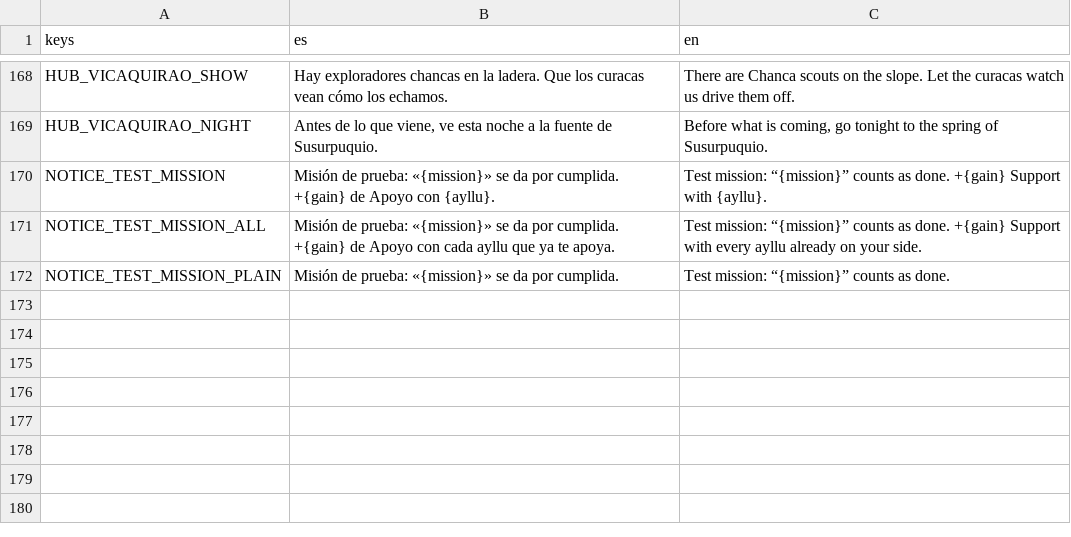
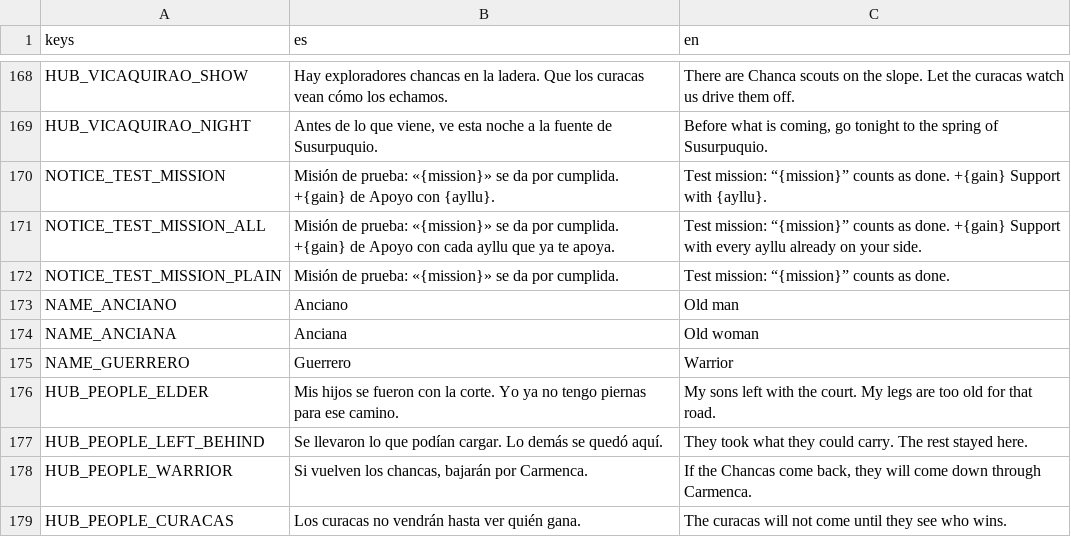
Before and after one commit to joseamaya/el-despertar-del-sol, a CSV file: localization/ui.csv, drawn as a sheet; only a part is shown, gaps mark what is left out; the diff names each change by its address in the sheet, - before the commit and + after, or states it on an @@ line.

```diff
--- a/localization/ui.csv
+++ b/localization/ui.csv
+row 173: NAME_ANCIANO | Anciano | Old man
+row 174: NAME_ANCIANA | Anciana | Old woman
+row 175: NAME_GUERRERO | Guerrero | Warrior
+row 176: HUB_PEOPLE_ELDER | Mis hijos se fueron con la corte. Yo ya no tengo piernas para ese camino. | My sons left with the court. My legs are too old for that road.
+row 177: HUB_PEOPLE_LEFT_BEHIND | Se llevaron lo que podían cargar. Lo demás se quedó aquí. | They took what they could carry. The rest stayed here.
+row 178: HUB_PEOPLE_WARRIOR | Si vuelven los chancas, bajarán por Carmenca. | If the Chancas come back, they will come down through Carmenca.
+row 179: HUB_PEOPLE_CURACAS | Los curacas no vendrán hasta ver quién gana. | The curacas will not come until they see who wins.
```
Also changed, not shown: 8 other files.
